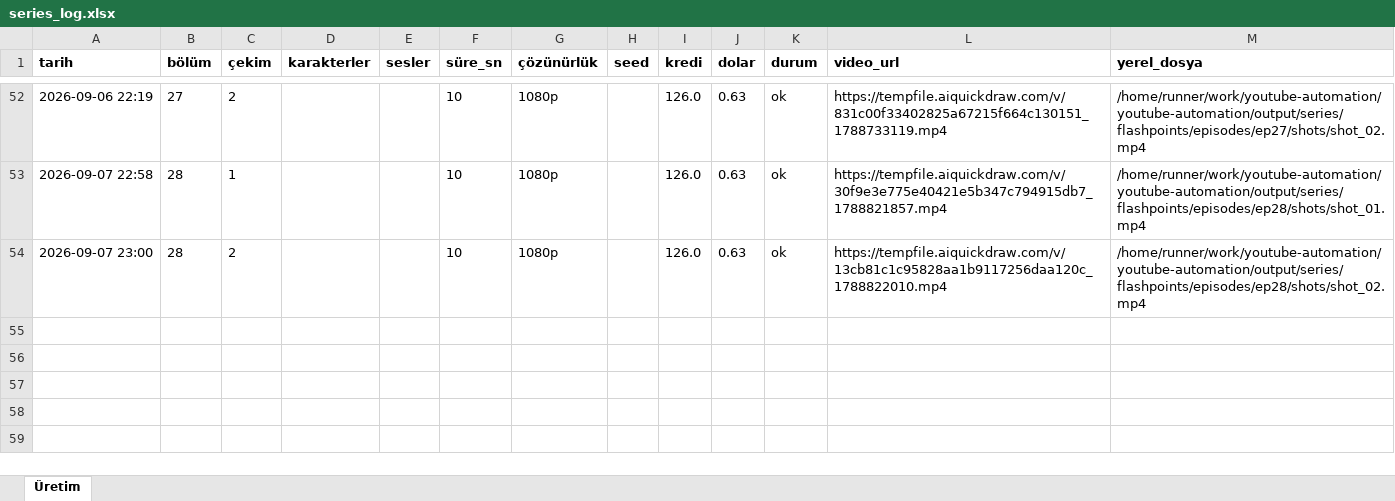
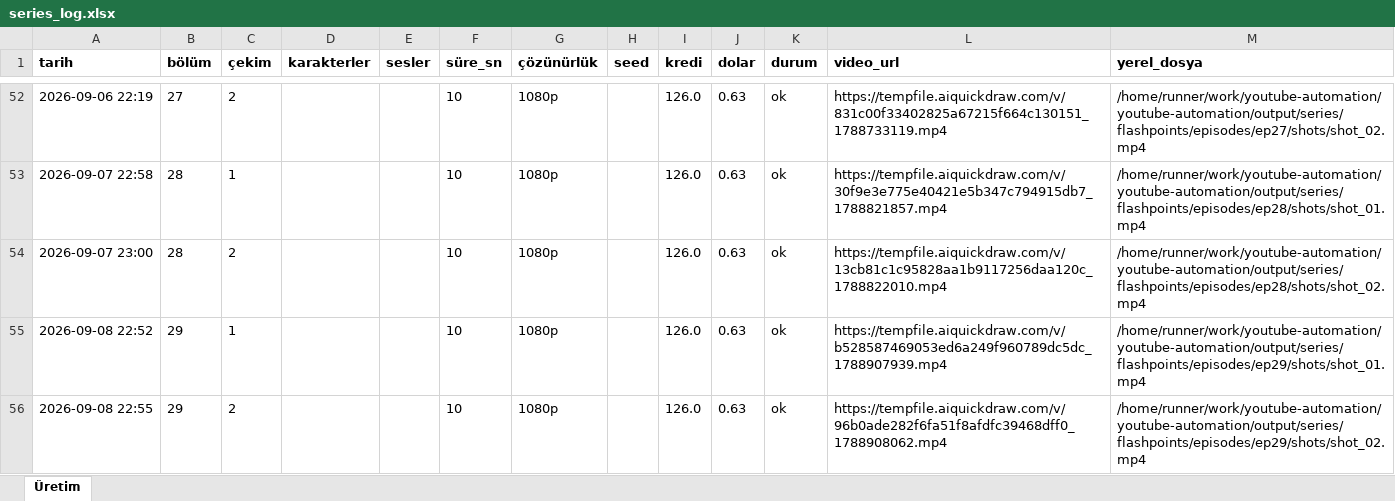
Before and after one commit to Wolkchen00/youtube-automation, an Excel workbook: shadowedhistory/flashpoints/series_log.xlsx, sheet Üretim, drawn as a sheet; only a part is shown, gaps mark what is left out; values as stored, in another font and other column widths than the file's, no borders; the diff names each change by its address in the sheet, - before the commit and + after, or states it on an @@ line.

```diff
--- a/shadowedhistory/flashpoints/series_log.xlsx (sheet Üretim)
+++ b/shadowedhistory/flashpoints/series_log.xlsx (sheet Üretim)
+row 55: 2026-09-08 22:52 | 29 | 1 |  |  | 10 | 1080p |  | 126.0 | 0.63 | ok | https://tempfile.aiquickdraw.com/v/b528587469053ed6a249f960789dc5dc_1788907939.mp4 | /home/runner/work/youtube-automation/youtube-automation/output/series/flashpoints/episodes/ep29/shots/shot_01.mp4
+row 56: 2026-09-08 22:55 | 29 | 2 |  |  | 10 | 1080p |  | 126.0 | 0.63 | ok | https://tempfile.aiquickdraw.com/v/96b0ade282f6fa51f8afdfc39468dff0_1788908062.mp4 | /home/runner/work/youtube-automation/youtube-automation/output/series/flashpoints/episodes/ep29/shots/shot_02.mp4
```
Also changed, not shown: 6 other files.
